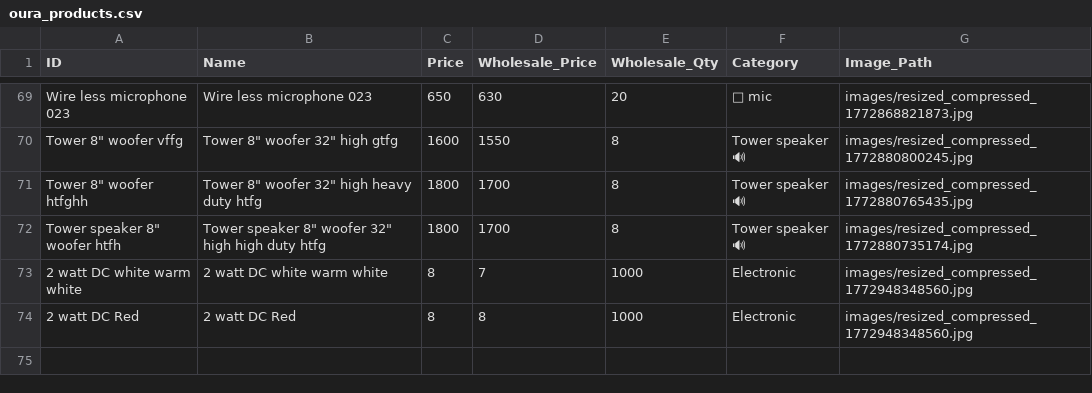
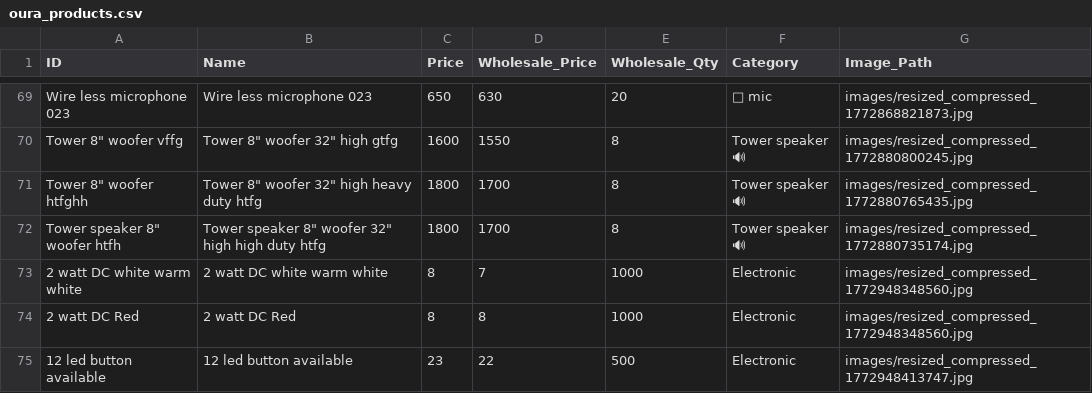
Before and after one commit to shalabhjainsj-glitch/Oura, a CSV file: oura_products.csv, drawn as a sheet; only a part is shown, gaps mark what is left out.

Commit message:
Add product 12 led button available

```diff
--- a/oura_products.csv
+++ b/oura_products.csv
@@ -74 +74,2 @@ Wire less microphone 023,Wire less microphone 023,650,630,20,🎤 mic,images/res
 2 watt DC  Red ,2 watt DC Red ,8,8,1000,Electronic ,images/resized_compressed_1772948348560.jpg
+12 led button available,12 led button available,23,22,500,Electronic ,images/resized_compressed_1772948413747.jpg
```
